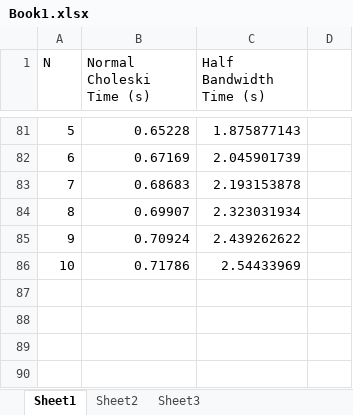
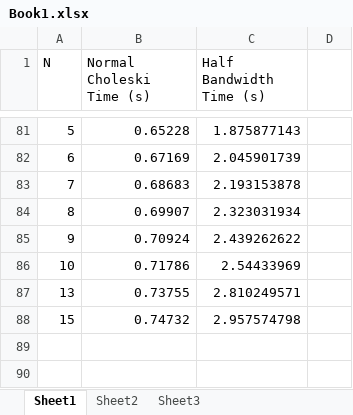
Before and after one commit to AkeelAli/Numerical, an Excel workbook: Assignment1/Book1.xlsx, sheet Sheet1, drawn as a sheet; only a part is shown, gaps mark what is left out; values as stored, in another font and other column widths than the file's, no borders; charts and pictures not drawn; the diff covers the shown part only; the diff names each change by its address in the sheet, - before the commit and + after, or states it on an @@ line.

Commit message:
all data + code put into report, some minor text left

```diff
--- a/Assignment1/Book1.xlsx (sheet Sheet1)
+++ b/Assignment1/Book1.xlsx (sheet Sheet1)
-row 87: (empty)
+row 87: 13 | 0.73755 | 2.810249571
-row 88: (empty)
+row 88: 15 | 0.74732 | 2.957574798
```
Also changed, not shown: 31 added rows elsewhere in this sheet, charts or pictures, 1 other file.
